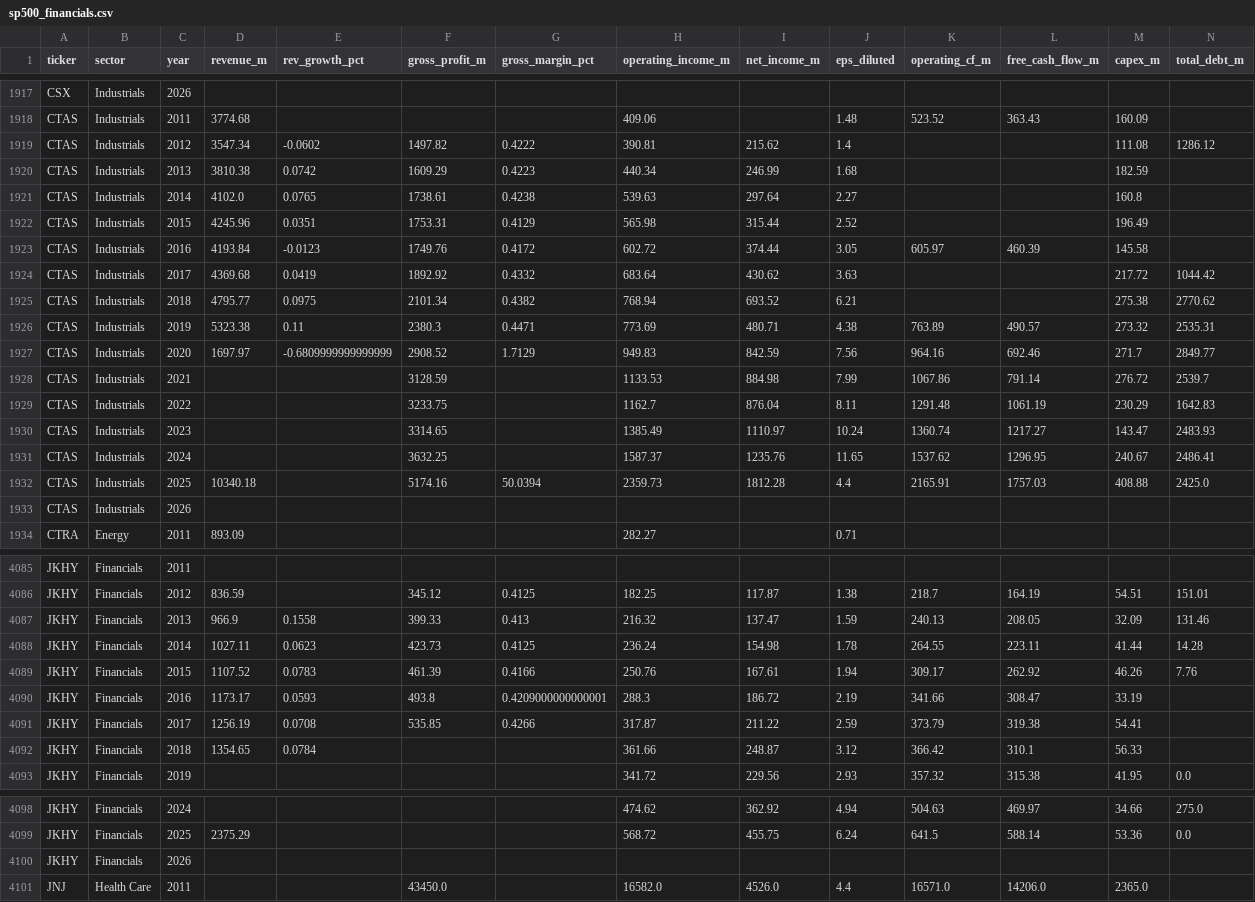
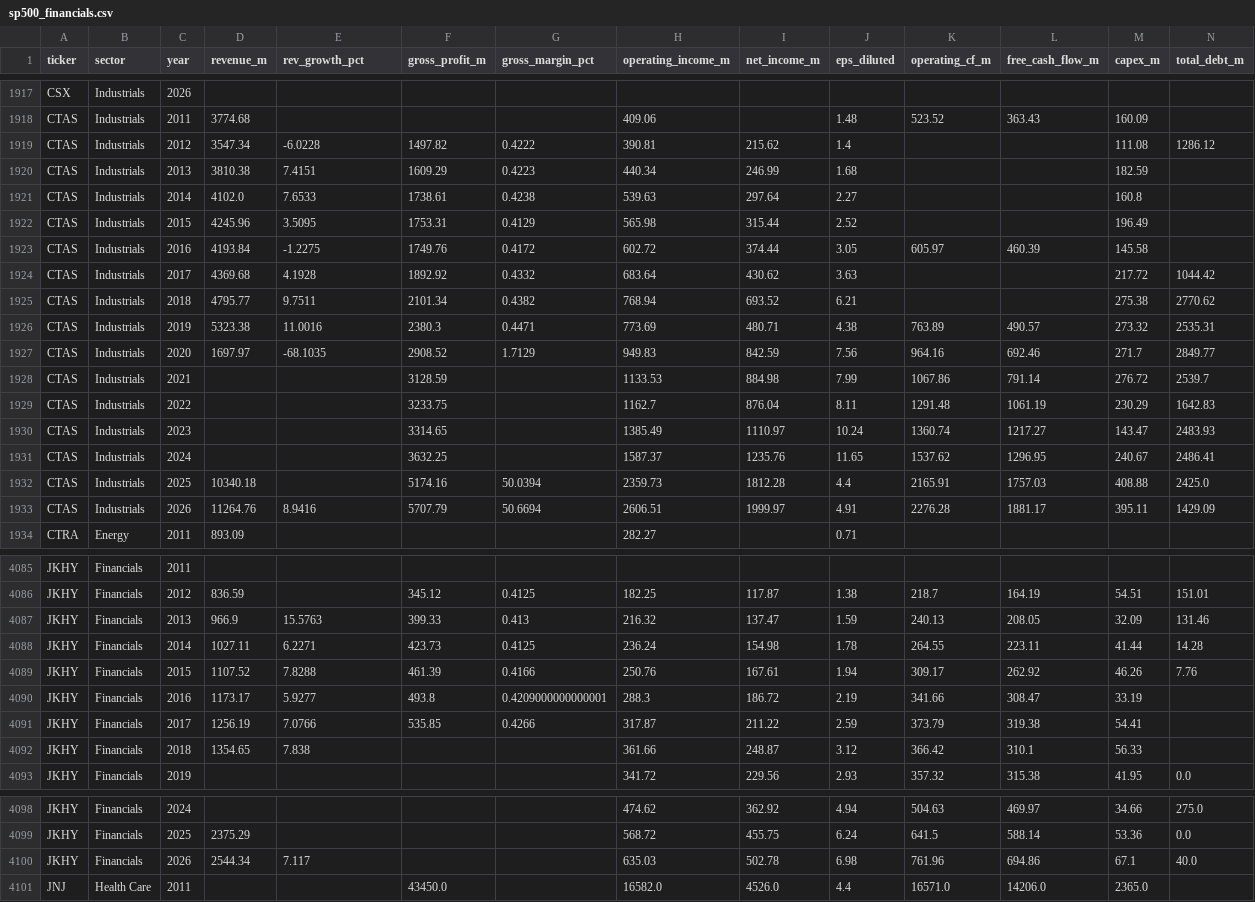
Before and after one commit to gregorybennett-a11y/S-P-Portfolio, a CSV file: data/sp500_financials.csv, drawn as a sheet; only a part is shown, gaps mark what is left out; removed rows and columns are numbered as before the commit, all else as after; rows hold the shown columns only; the diff names each change by its address in the sheet, - before the commit and + after, or states it on an @@ line.

```diff
--- a/data/sp500_financials.csv
+++ b/data/sp500_financials.csv
-E1919 (rev_growth_pct): -0.0602
+E1919 (rev_growth_pct): -6.0228
-E1920 (rev_growth_pct): 0.0742
+E1920 (rev_growth_pct): 7.4151
-E1921 (rev_growth_pct): 0.0765
+E1921 (rev_growth_pct): 7.6533
-E1922 (rev_growth_pct): 0.0351
+E1922 (rev_growth_pct): 3.5095
-E1923 (rev_growth_pct): -0.0123
+E1923 (rev_growth_pct): -1.2275
-E1924 (rev_growth_pct): 0.0419
+E1924 (rev_growth_pct): 4.1928
-E1925 (rev_growth_pct): 0.0975
+E1925 (rev_growth_pct): 9.7511
-E1926 (rev_growth_pct): 0.11
+E1926 (rev_growth_pct): 11.0016
-E1927 (rev_growth_pct): -0.6809999999999999
+E1927 (rev_growth_pct): -68.1035
-row 1933: CTAS | Industrials | 2026
+row 1933: CTAS | Industrials | 2026 | 11264.76 | 8.9416 | 5707.79 | 50.6694 | 2606.51 | 1999.97 | 4.91 | 2276.28 | 1881.17 | 395.11 | 1429.09
-E4087 (rev_growth_pct): 0.1558
+E4087 (rev_growth_pct): 15.5763
-E4088 (rev_growth_pct): 0.0623
+E4088 (rev_growth_pct): 6.2271
-E4089 (rev_growth_pct): 0.0783
+E4089 (rev_growth_pct): 7.8288
-E4090 (rev_growth_pct): 0.0593
+E4090 (rev_growth_pct): 5.9277
-E4091 (rev_growth_pct): 0.0708
+E4091 (rev_growth_pct): 7.0766
-E4092 (rev_growth_pct): 0.0784
+E4092 (rev_growth_pct): 7.838
-row 4100: JKHY | Financials | 2026
+row 4100: JKHY | Financials | 2026 | 2544.34 | 7.117 |  |  | 635.03 | 502.78 | 6.98 | 761.96 | 694.86 | 67.1 | 40.0
```
Also changed, not shown: 1 other file.
